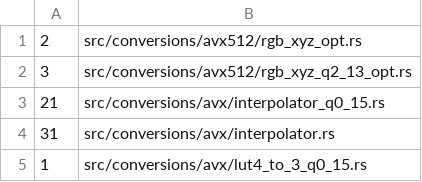
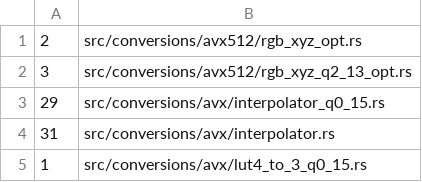
Before and after one commit to lilith/moxcms, a TSV file: ci/unsafe-audit/max-unsafe-per-file.tsv, drawn as a sheet; only a part is shown.

```diff
--- a/ci/unsafe-audit/max-unsafe-per-file.tsv
+++ b/ci/unsafe-audit/max-unsafe-per-file.tsv
@@ -2,3 +2,3 @@
 3	src/conversions/avx512/rgb_xyz_q2_13_opt.rs
-21	src/conversions/avx/interpolator_q0_15.rs
+29	src/conversions/avx/interpolator_q0_15.rs
 31	src/conversions/avx/interpolator.rs
```
Also changed, not shown: 1 other file.
